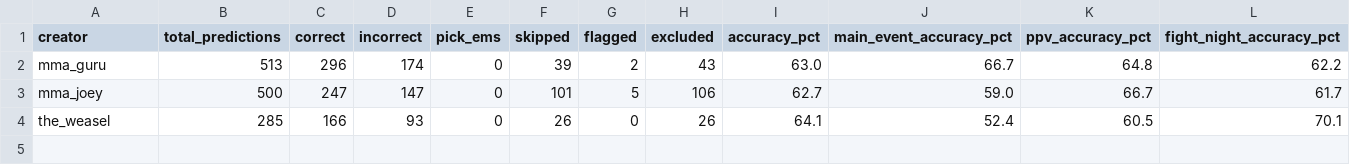
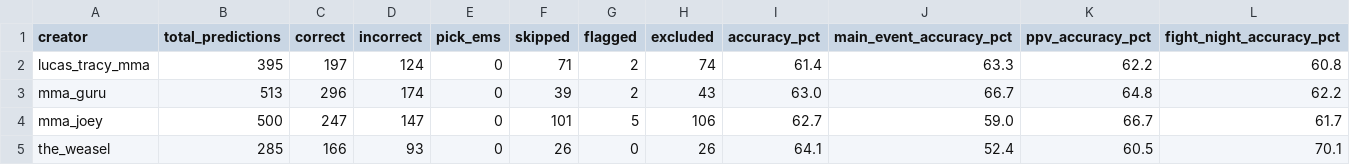
Before and after one commit to prasidmitra/mma-tracker, a CSV file: data/exports/accuracy_summary.csv, drawn as a sheet; the diff names each change by its address in the sheet, - before the commit and + after, or states it on an @@ line.

```diff
--- a/data/exports/accuracy_summary.csv
+++ b/data/exports/accuracy_summary.csv
+row 2: lucas_tracy_mma | 395 | 197 | 124 | 0 | 71 | 2 | 74 | 61.4 | 63.3 | 62.2 | 60.8
```
Also changed, not shown: data/exports/fights_all_creators.csv, data/exports/flagged.csv, 5 other files.
